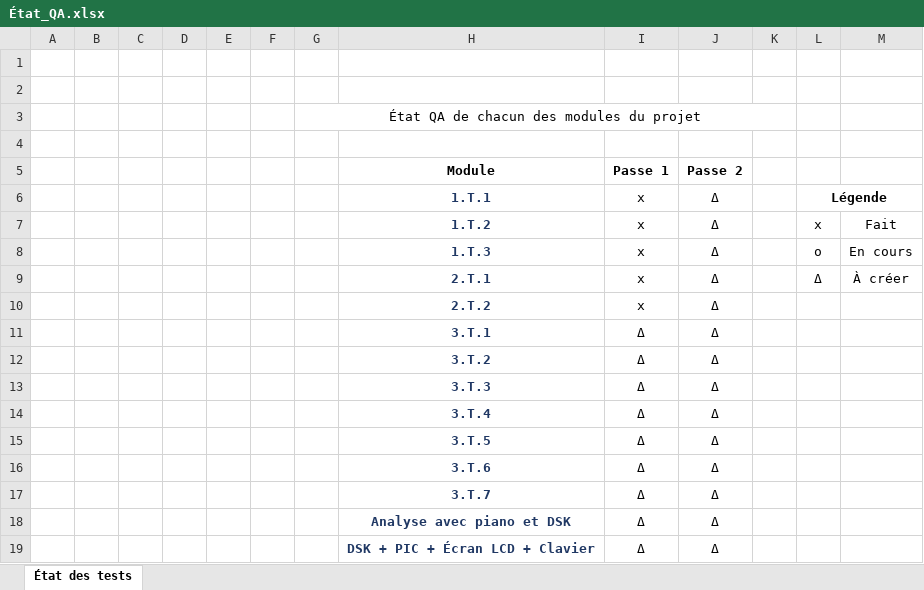
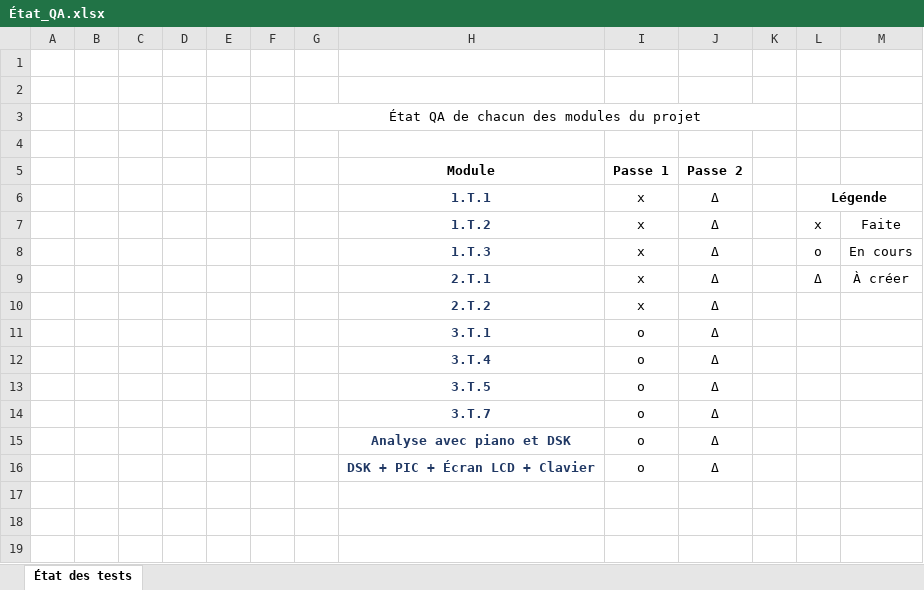
Before and after one commit to gab4321/ProjetS5, an Excel workbook: Gestion/État_QA.xlsx, sheet État des tests, drawn as a sheet; values as stored, in another font and other column widths than the file's, no borders; conditional formats not drawn; removed rows and columns are numbered as before the commit, all else as after; the diff names each change by its address in the sheet, - before the commit and + after, or states it on an @@ line.

```diff
--- a/Gestion/État_QA.xlsx (sheet État des tests)
+++ b/Gestion/État_QA.xlsx (sheet État des tests)
-M7: Fait
+M7: Faite
-I11 (Passe 1): Δ
+I11 (Passe 1): o
-row 12:  |  |  |  |  |  |  | 3.T.2 | Δ | Δ
-row 13:  |  |  |  |  |  |  | 3.T.3 | Δ | Δ
-I12:I13 (Passe 1): Δ
+I12:I13 (Passe 1): o
-row 16:  |  |  |  |  |  |  | 3.T.6 | Δ | Δ
-I14:I16 (Passe 1): Δ
+I14:I16 (Passe 1): o
```
Also changed, not shown: Gestion/L2 Mega_planif.xlsx.
